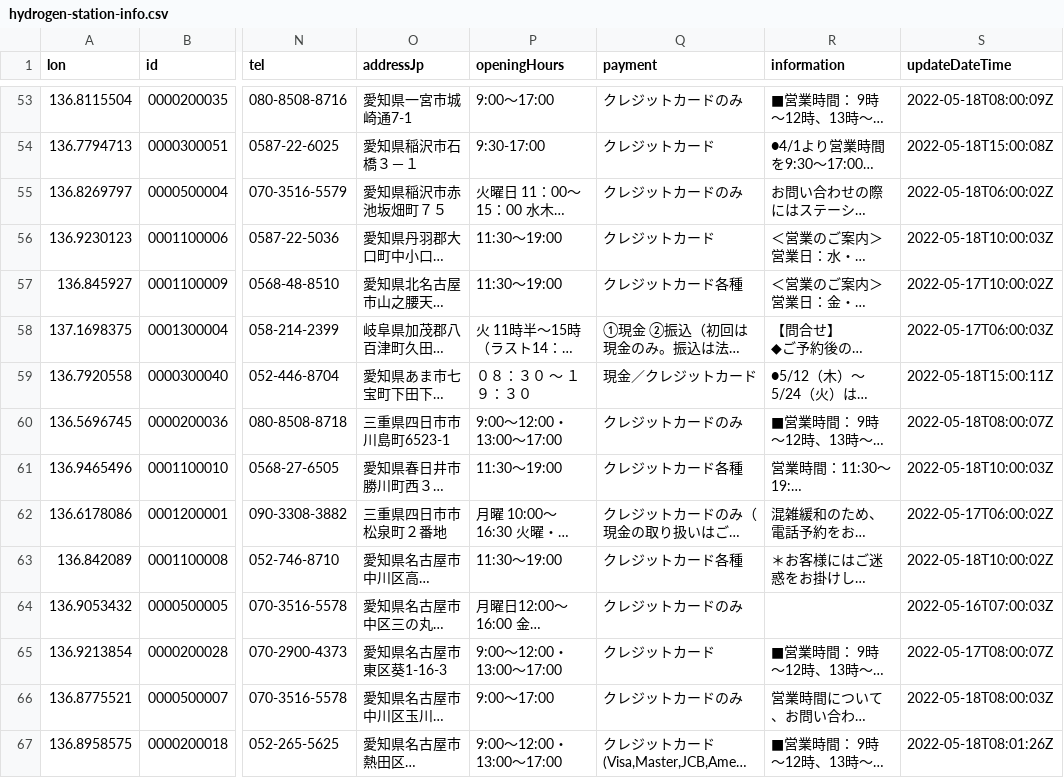
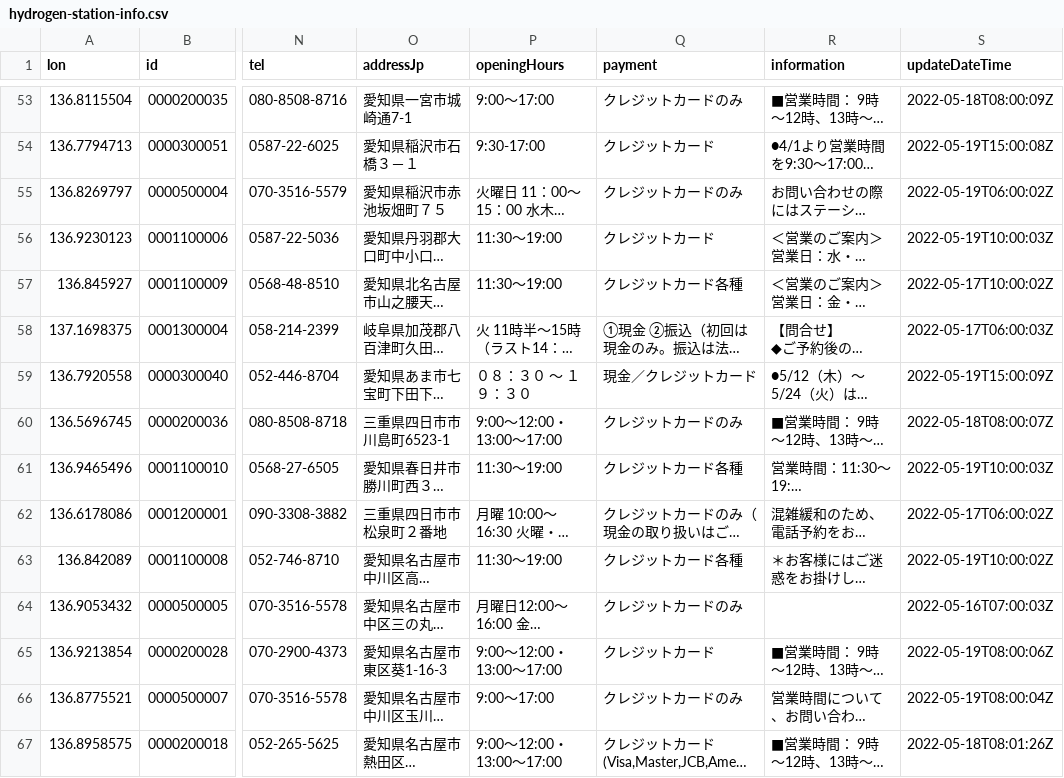
Before and after one commit to code4fukui/hydrogen-station, a CSV file: data/hydrogen-station-info.csv, drawn as a sheet; only a part is shown, gaps mark what is left out; long unchanged cells end in …; the diff covers the shown part only; the diff names each change by its address in the sheet, - before the commit and + after, or states it on an @@ line.

```diff
--- a/data/hydrogen-station-info.csv
+++ b/data/hydrogen-station-info.csv
-S54 (updateDateTime): 2022-05-18T15:00:08Z
+S54 (updateDateTime): 2022-05-19T15:00:08Z
-S55 (updateDateTime): 2022-05-18T06:00:02Z
+S55 (updateDateTime): 2022-05-19T06:00:02Z
-S56 (updateDateTime): 2022-05-18T10:00:03Z
+S56 (updateDateTime): 2022-05-19T10:00:03Z
-S59 (updateDateTime): 2022-05-18T15:00:11Z
+S59 (updateDateTime): 2022-05-19T15:00:09Z
-S61 (updateDateTime): 2022-05-18T10:00:03Z
+S61 (updateDateTime): 2022-05-19T10:00:03Z
-S63 (updateDateTime): 2022-05-18T10:00:02Z
+S63 (updateDateTime): 2022-05-19T10:00:02Z
-S65 (updateDateTime): 2022-05-17T08:00:07Z
+S65 (updateDateTime): 2022-05-19T08:00:06Z
-S66 (updateDateTime): 2022-05-18T08:00:03Z
+S66 (updateDateTime): 2022-05-19T08:00:04Z
```
Also changed, not shown: 106 edited cells elsewhere in this file, 1 other file.
